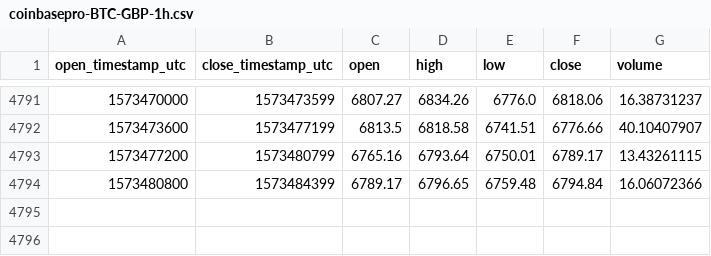
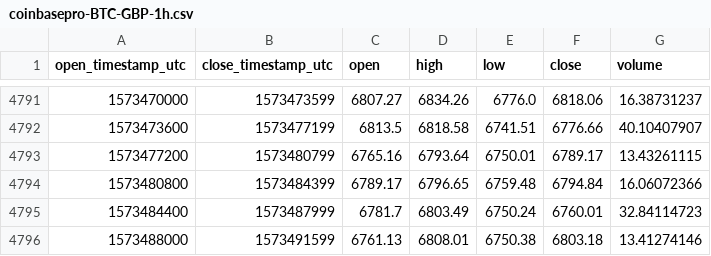
Before and after one commit to cryptobigbro/coinbasepro-BTC-GBP, a CSV file: coinbasepro-BTC-GBP-1h.csv, drawn as a sheet; only a part is shown, gaps mark what is left out.

Commit message:
Update OHLCV data.

```diff
--- a/coinbasepro-BTC-GBP-1h.csv
+++ b/coinbasepro-BTC-GBP-1h.csv
@@ -4794 +4794,3 @@ open_timestamp_utc,close_timestamp_utc,open,high,low,close,volume
 1573480800,1573484399,6789.17,6796.65,6759.48,6794.84,16.06072366
+1573484400,1573487999,6781.7,6803.49,6750.24,6760.01,32.84114723
+1573488000,1573491599,6761.13,6808.01,6750.38,6803.18,13.41274146
```
